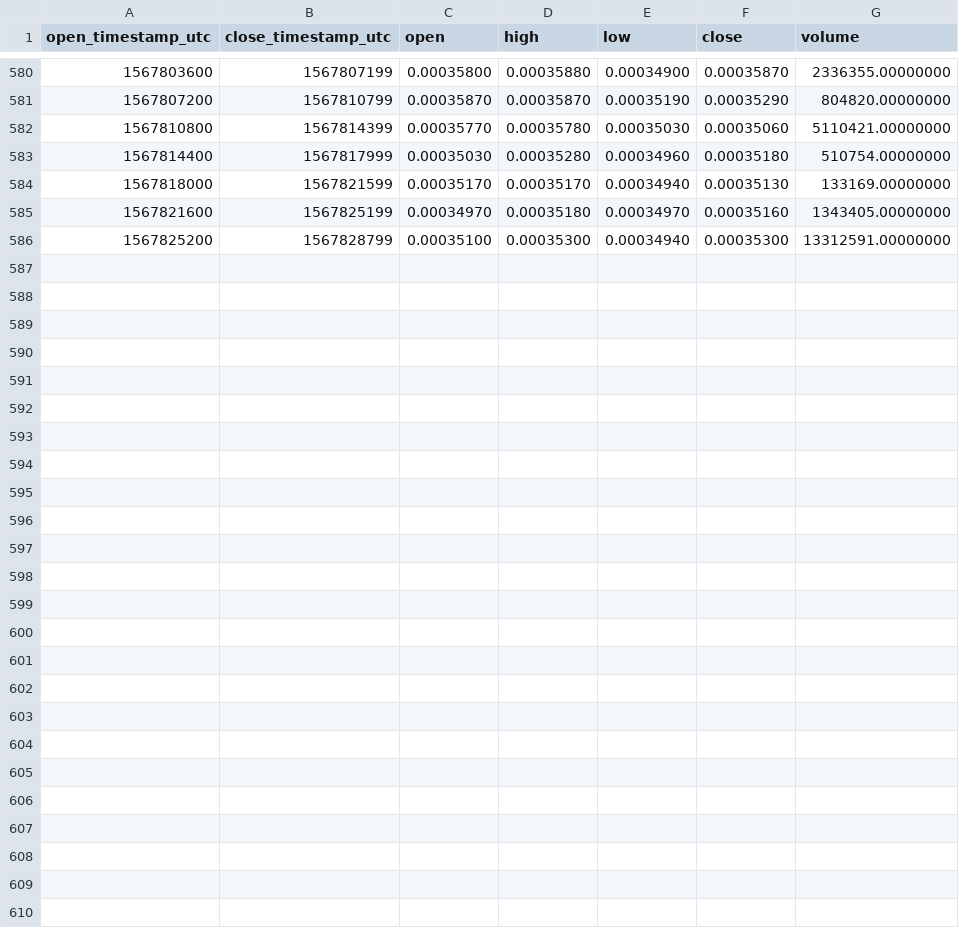
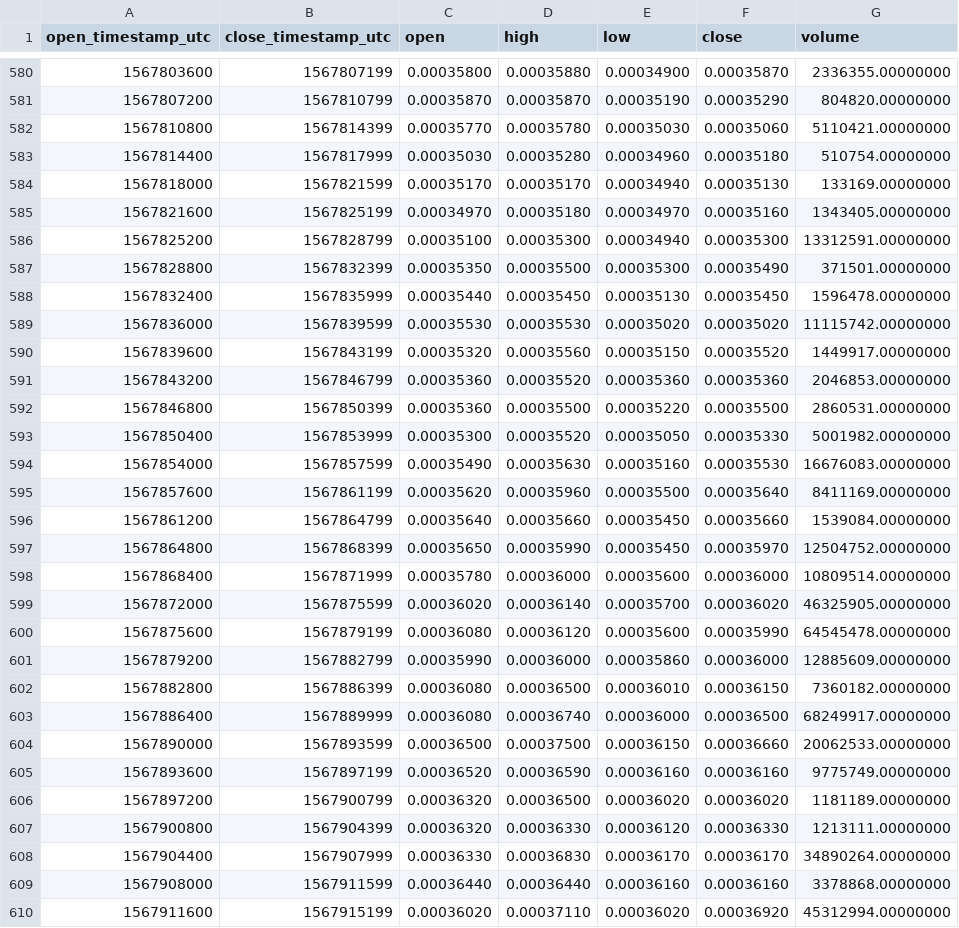
Before and after one commit to cryptobigbro/binance-NPXSUSDT, a CSV file: binance-NPXSUSDT-1h.csv, drawn as a sheet; only a part is shown, gaps mark what is left out; the diff names each change by its address in the sheet, - before the commit and + after, or states it on an @@ line.

Commit message:
Update OHLCV data.

```diff
--- a/binance-NPXSUSDT-1h.csv
+++ b/binance-NPXSUSDT-1h.csv
+row 587: 1567828800 | 1567832399 | 0.00035350 | 0.00035500 | 0.00035300 | 0.00035490 | 371501.00000000
+row 588: 1567832400 | 1567835999 | 0.00035440 | 0.00035450 | 0.00035130 | 0.00035450 | 1596478.00000000
+row 589: 1567836000 | 1567839599 | 0.00035530 | 0.00035530 | 0.00035020 | 0.00035020 | 11115742.00000000
+row 590: 1567839600 | 1567843199 | 0.00035320 | 0.00035560 | 0.00035150 | 0.00035520 | 1449917.00000000
+row 591: 1567843200 | 1567846799 | 0.00035360 | 0.00035520 | 0.00035360 | 0.00035360 | 2046853.00000000
+row 592: 1567846800 | 1567850399 | 0.00035360 | 0.00035500 | 0.00035220 | 0.00035500 | 2860531.00000000
+row 593: 1567850400 | 1567853999 | 0.00035300 | 0.00035520 | 0.00035050 | 0.00035330 | 5001982.00000000
+row 594: 1567854000 | 1567857599 | 0.00035490 | 0.00035630 | 0.00035160 | 0.00035530 | 16676083.00000000
+row 595: 1567857600 | 1567861199 | 0.00035620 | 0.00035960 | 0.00035500 | 0.00035640 | 8411169.00000000
+row 596: 1567861200 | 1567864799 | 0.00035640 | 0.00035660 | 0.00035450 | 0.00035660 | 1539084.00000000
+row 597: 1567864800 | 1567868399 | 0.00035650 | 0.00035990 | 0.00035450 | 0.00035970 | 12504752.00000000
+row 598: 1567868400 | 1567871999 | 0.00035780 | 0.00036000 | 0.00035600 | 0.00036000 | 10809514.00000000
+row 599: 1567872000 | 1567875599 | 0.00036020 | 0.00036140 | 0.00035700 | 0.00036020 | 46325905.00000000
+row 600: 1567875600 | 1567879199 | 0.00036080 | 0.00036120 | 0.00035600 | 0.00035990 | 64545478.00000000
+row 601: 1567879200 | 1567882799 | 0.00035990 | 0.00036000 | 0.00035860 | 0.00036000 | 12885609.00000000
+row 602: 1567882800 | 1567886399 | 0.00036080 | 0.00036500 | 0.00036010 | 0.00036150 | 7360182.00000000
+row 603: 1567886400 | 1567889999 | 0.00036080 | 0.00036740 | 0.00036000 | 0.00036500 | 68249917.00000000
+row 604: 1567890000 | 1567893599 | 0.00036500 | 0.00037500 | 0.00036150 | 0.00036660 | 20062533.00000000
+row 605: 1567893600 | 1567897199 | 0.00036520 | 0.00036590 | 0.00036160 | 0.00036160 | 9775749.00000000
+row 606: 1567897200 | 1567900799 | 0.00036320 | 0.00036500 | 0.00036020 | 0.00036020 | 1181189.00000000
+row 607: 1567900800 | 1567904399 | 0.00036320 | 0.00036330 | 0.00036120 | 0.00036330 | 1213111.00000000
+row 608: 1567904400 | 1567907999 | 0.00036330 | 0.00036830 | 0.00036170 | 0.00036170 | 34890264.00000000
+row 609: 1567908000 | 1567911599 | 0.00036440 | 0.00036440 | 0.00036160 | 0.00036160 | 3378868.00000000
+row 610: 1567911600 | 1567915199 | 0.00036020 | 0.00037110 | 0.00036020 | 0.00036920 | 45312994.00000000
```
Also changed, not shown: binance-NPXSUSDT-1d.csv, 1 other file.
